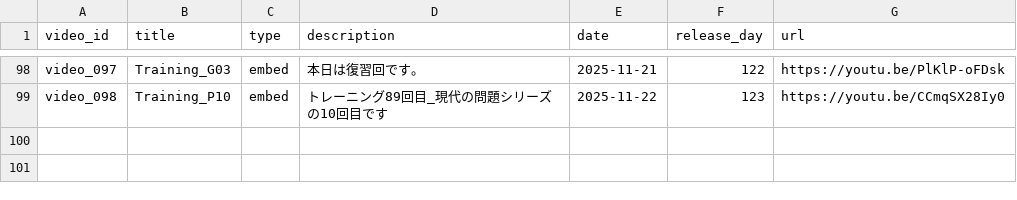
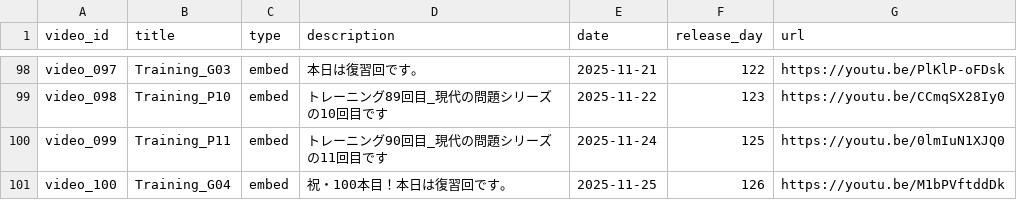
Before and after one commit to boost-ogawa/english-booster, a CSV file: videos.csv, drawn as a sheet; only a part is shown, gaps mark what is left out; the diff names each change by its address in the sheet, - before the commit and + after, or states it on an @@ line.

Commit message:
Add video

```diff
--- a/videos.csv
+++ b/videos.csv
+row 100: video_099 | Training_P11 | embed | トレーニング90回目_現代の問題シリーズの11回目です | 2025-11-24 | 125 | https://youtu.be/0lmIuN1XJQ0
+row 101: video_100 | Training_G04 | embed | 祝・100本目！本日は復習回です。 | 2025-11-25 | 126 | https://youtu.be/M1bPVftddDk
```
